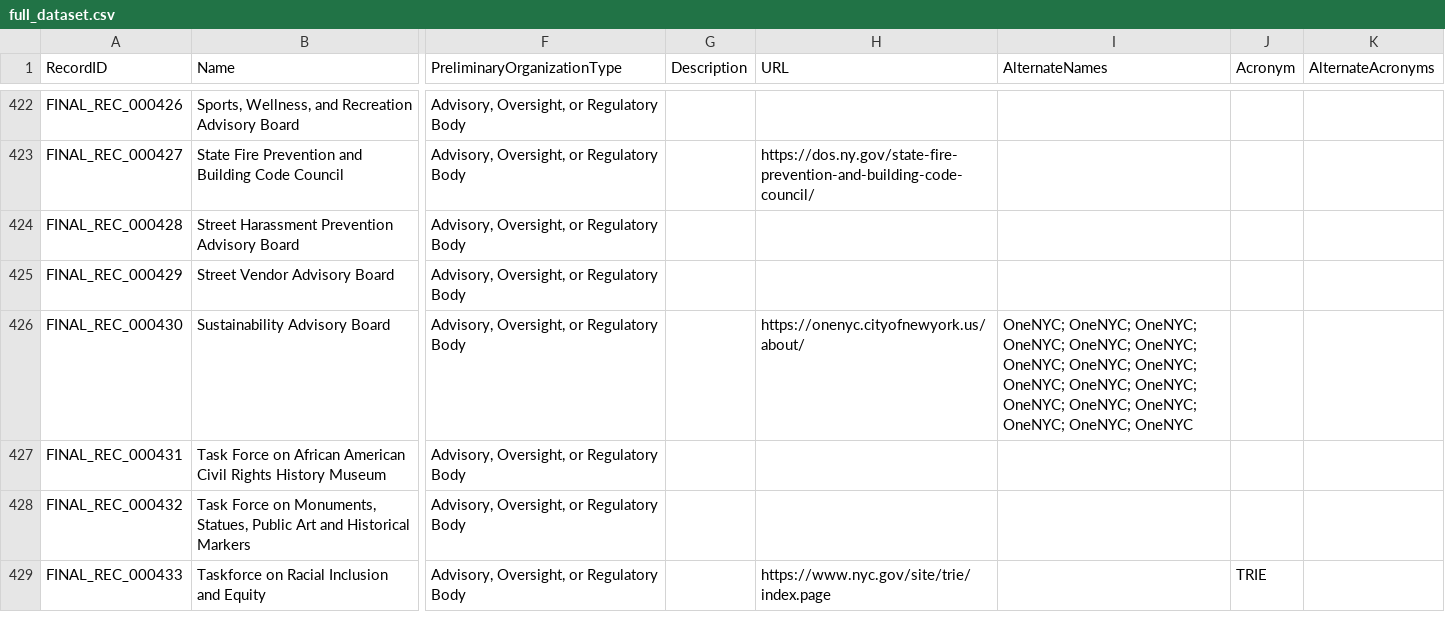
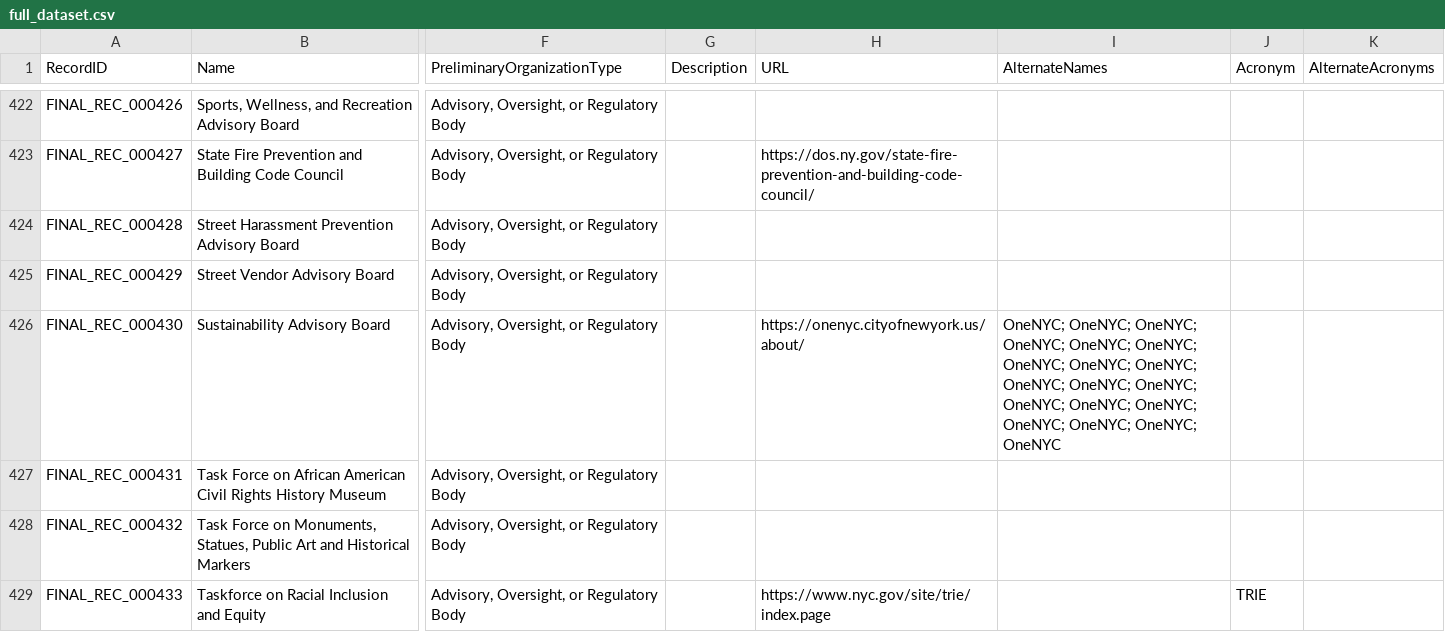
Before and after one commit to MODA-NYC/Agency-Name-Project, a CSV file: data/exports/full_dataset.csv, drawn as a sheet; only a part is shown, gaps mark what is left out; the diff covers the shown part only; the diff names each change by its address in the sheet, - before the commit and + after, or states it on an @@ line.

```diff
--- a/data/exports/full_dataset.csv
+++ b/data/exports/full_dataset.csv
-I426 (AlternateNames): …OneNYC; OneNYC; OneNYC
+I426 (AlternateNames): …OneNYC; OneNYC; OneNYC; OneNYC
```
Also changed, not shown: 1 added row and 10 edited cells elsewhere in this file, data/manual_overrides.csv.
